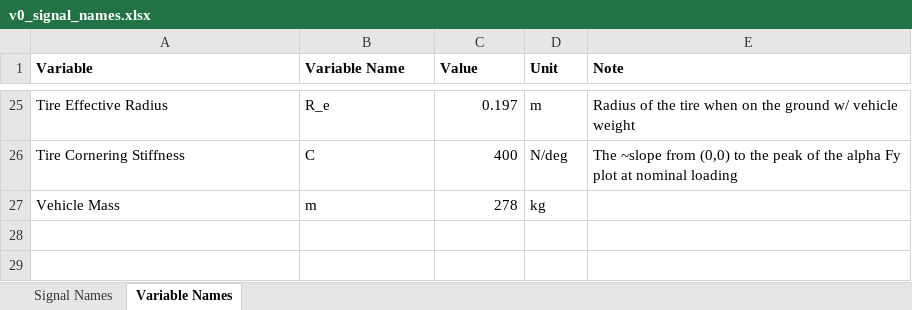
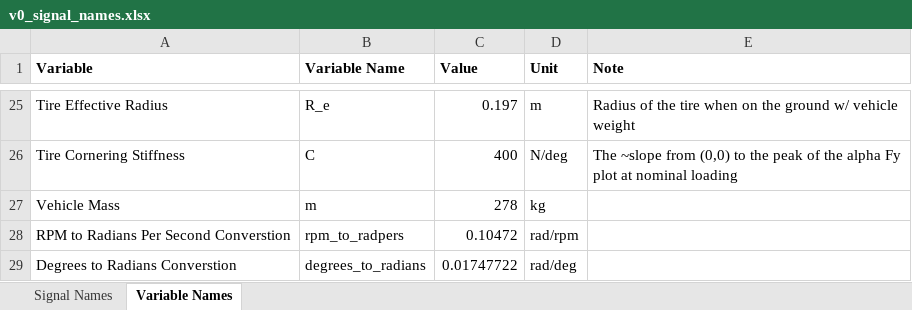
Before and after one commit to il1anx/formula_lcs_competition, an Excel workbook: Control Algorithms/V0/v0_signal_names.xlsx, sheet Variable Names, drawn as a sheet; only a part is shown, gaps mark what is left out; values as stored, in another font and other column widths than the file's, no borders; the diff names each change by its address in the sheet, - before the commit and + after, or states it on an @@ line.

```diff
--- a/Control Algorithms/V0/v0_signal_names.xlsx (sheet Variable Names)
+++ b/Control Algorithms/V0/v0_signal_names.xlsx (sheet Variable Names)
+row 28: RPM to Radians Per Second Converstion | rpm_to_radpers | 0.10472 | rad/rpm
+row 29: Degrees to Radians Converstion | degrees_to_radians | 0.01747722 | rad/deg
```
Also changed, not shown: 12 other files.
